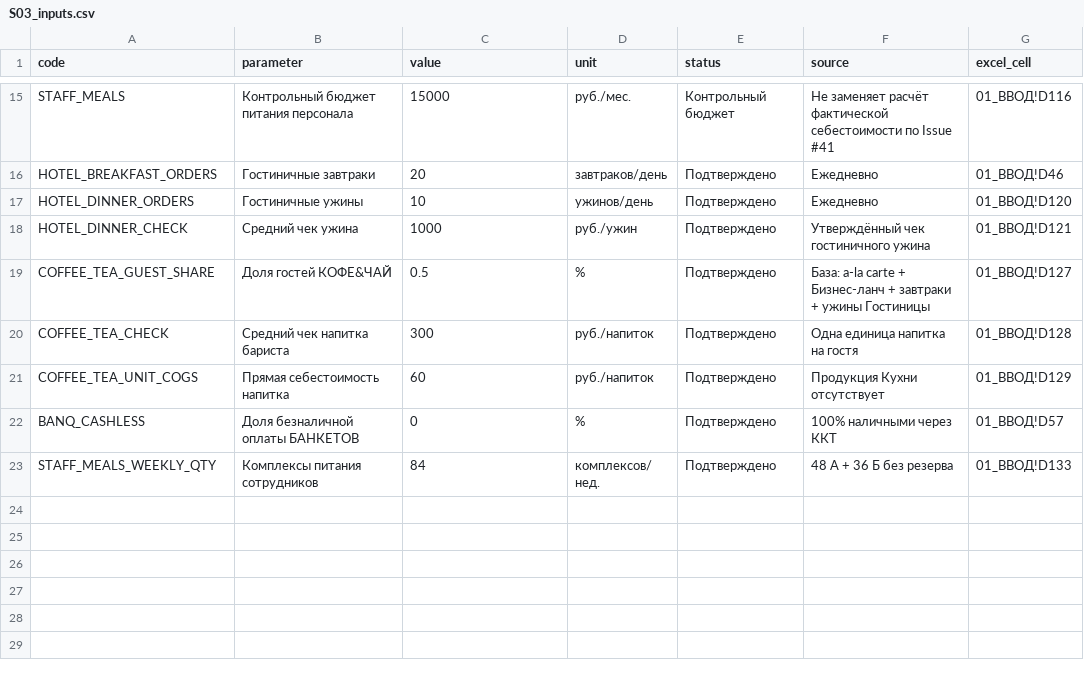
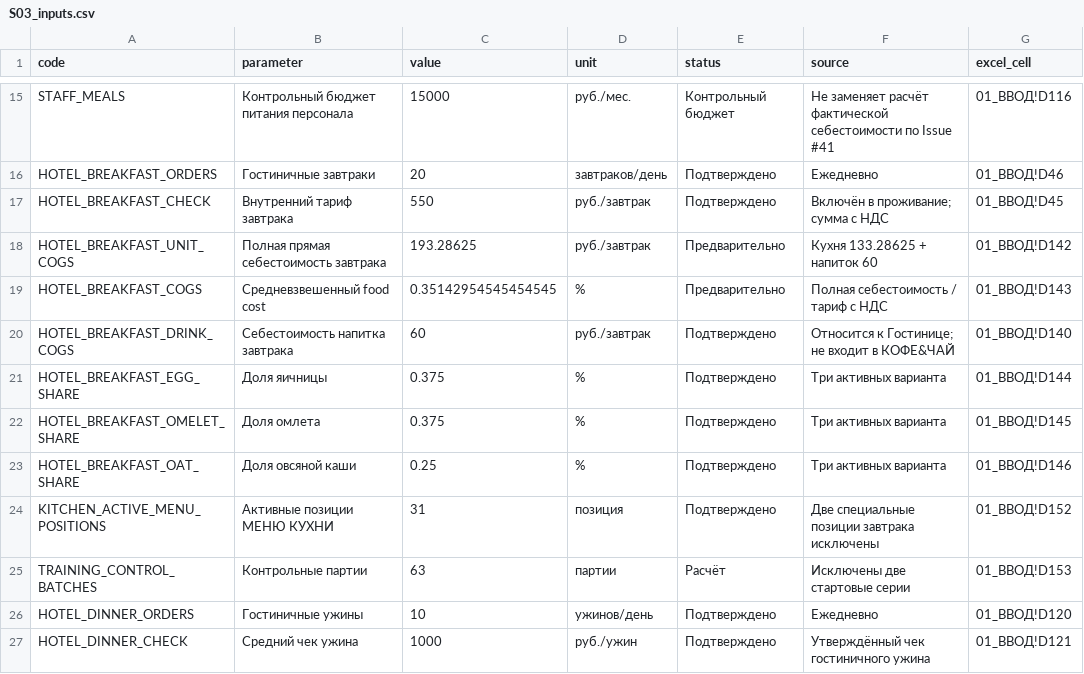
Before and after one commit to slavagrachov/varshavka-cafe-usali-model, a CSV file: inputs/scenarios/S03_inputs.csv, drawn as a sheet; only a part is shown, gaps mark what is left out; the shorter side is filled out with more unchanged rows; the diff names each change by its address in the sheet, - before the commit and + after, or states it on an @@ line.

```diff
--- a/inputs/scenarios/S03_inputs.csv
+++ b/inputs/scenarios/S03_inputs.csv
+row 17: HOTEL_BREAKFAST_CHECK | Внутренний тариф завтрака | 550 | руб./завтрак | Подтверждено | Включён в проживание; сумма с НДС | 01_ВВОД!D45
+row 18: HOTEL_BREAKFAST_UNIT_COGS | Полная прямая себестоимость завтрака | 193.28625 | руб./завтрак | Предварительно | Кухня 133.28625 + напиток 60 | 01_ВВОД!D142
+row 19: HOTEL_BREAKFAST_COGS | Средневзвешенный food cost | 0.35142954545454545 | % | Предварительно | Полная себестоимость / тариф с НДС | 01_ВВОД!D143
+row 20: HOTEL_BREAKFAST_DRINK_COGS | Себестоимость напитка завтрака | 60 | руб./завтрак | Подтверждено | Относится к Гостинице; не входит в КОФЕ&ЧАЙ | 01_ВВОД!D140
+row 21: HOTEL_BREAKFAST_EGG_SHARE | Доля яичницы | 0.375 | % | Подтверждено | Три активных варианта | 01_ВВОД!D144
+row 22: HOTEL_BREAKFAST_OMELET_SHARE | Доля омлета | 0.375 | % | Подтверждено | Три активных варианта | 01_ВВОД!D145
+row 23: HOTEL_BREAKFAST_OAT_SHARE | Доля овсяной каши | 0.25 | % | Подтверждено | Три активных варианта | 01_ВВОД!D146
+row 24: KITCHEN_ACTIVE_MENU_POSITIONS | Активные позиции МЕНЮ КУХНИ | 31 | позиция | Подтверждено | Две специальные позиции завтрака исключены | 01_ВВОД!D152
+row 25: TRAINING_CONTROL_BATCHES | Контрольные партии | 63 | партии | Расчёт | Исключены две стартовые серии | 01_ВВОД!D153
```
Also changed, not shown: inputs/input_dictionary.csv, 28 other files.
